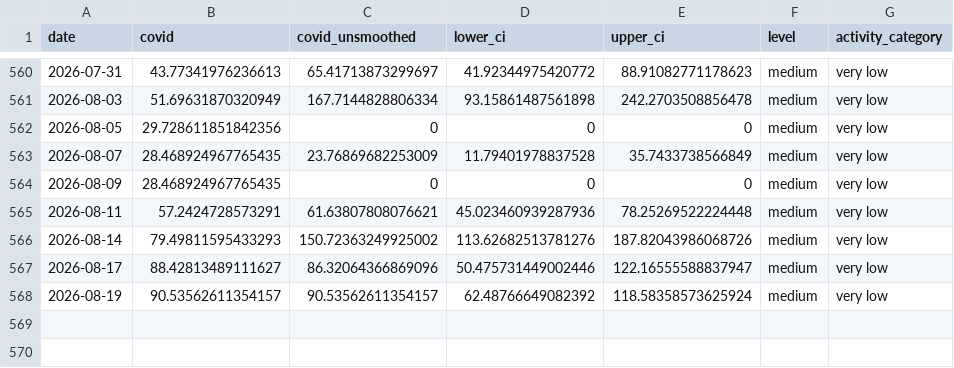
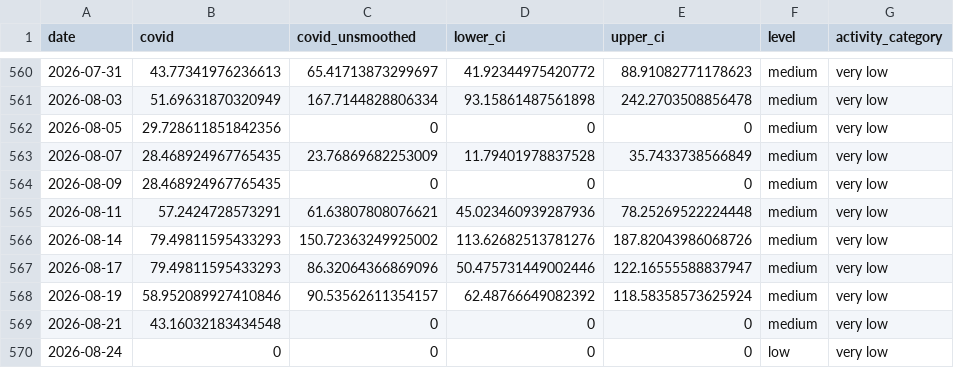
Before and after one commit to smach/biobot_mwra, a CSV file: data/processed/wwscan_covid.csv, drawn as a sheet; only a part is shown, gaps mark what is left out.

```diff
--- a/data/processed/wwscan_covid.csv
+++ b/data/processed/wwscan_covid.csv
@@ -566,3 +566,5 @@ date,covid,covid_unsmoothed,lower_ci,upper_ci,level,activity_category
 2026-08-14,79.49811595433293,150.72363249925002,113.62682513781276,187.82043986068726,medium,very low
-2026-08-17,88.42813489111627,86.32064366869096,50.475731449002446,122.16555588837947,medium,very low
-2026-08-19,90.53562611354157,90.53562611354157,62.48766649082392,118.58358573625924,medium,very low
+2026-08-17,79.49811595433293,86.32064366869096,50.475731449002446,122.16555588837947,medium,very low
+2026-08-19,58.952089927410846,90.53562611354157,62.48766649082392,118.58358573625924,medium,very low
+2026-08-21,43.16032183434548,0,0,0,medium,very low
+2026-08-24,0,0,0,0,low,very low
```
Also changed, not shown: docs/data/wwscan_covid.csv, 2 other files.
